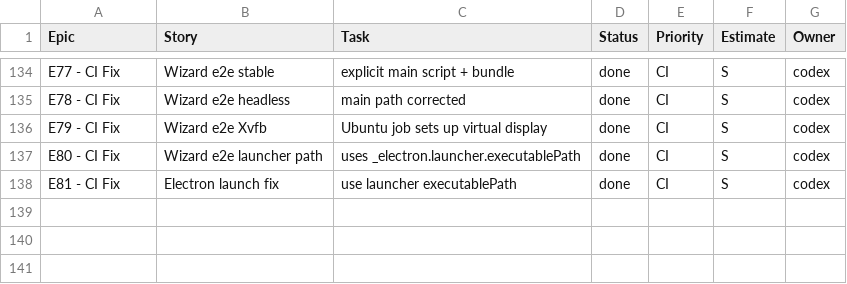
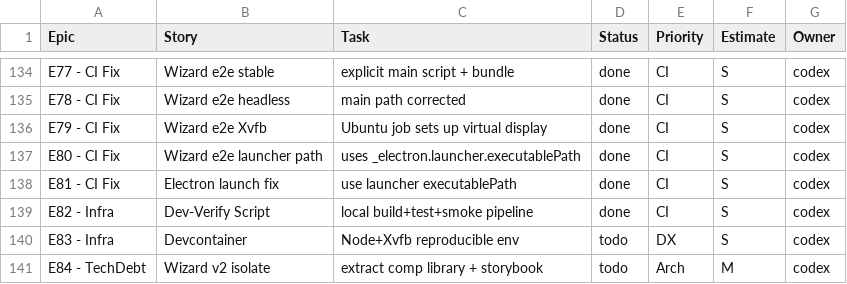
Before and after one commit to jorgemuc/partner-dashboard-clean, a CSV file: BACKLOG.csv, drawn as a sheet; only a part is shown, gaps mark what is left out.

Commit message:
docs: update workflow docs and backlog

```diff
--- a/BACKLOG.csv
+++ b/BACKLOG.csv
@@ -138 +138,4 @@ E80 - CI Fix,Wizard e2e launcher path,uses _electron.launcher.executablePath,don
 E81 - CI Fix,Electron launch fix,use launcher executablePath,done,CI,S,codex
+E82 - Infra,Dev-Verify Script,local build+test+smoke pipeline,done,CI,S,codex
+E83 - Infra,Devcontainer,Node+Xvfb reproducible env,todo,DX,S,codex
+E84 - TechDebt,Wizard v2 isolate,extract comp library + storybook,todo,Arch,M,codex
```
Also changed, not shown: 14 other files.
